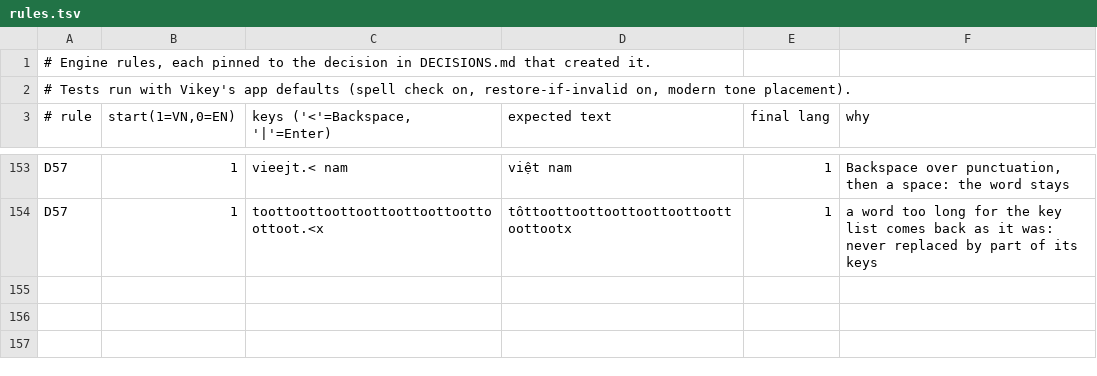
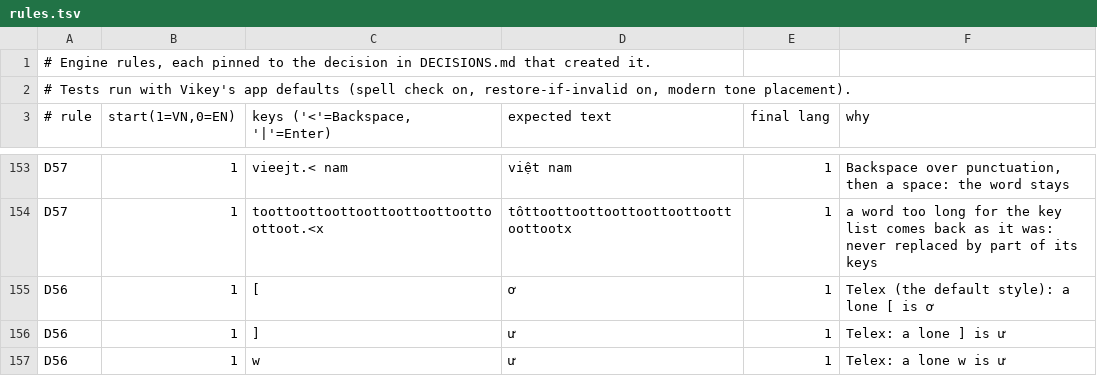
Before and after one commit to tonyminibot/Vikey, a TSV file: Tools/autoswitch/rules/rules.tsv, drawn as a sheet; only a part is shown, gaps mark what is left out.

```diff
--- a/Tools/autoswitch/rules/rules.tsv
+++ b/Tools/autoswitch/rules/rules.tsv
@@ -154 +154,4 @@ D57	1	vieejt.< nam 	việt nam 	1	Backspace over punctuation, then a space: the
 D57	1	toottoottoottoottoottoottoottoottoot.<x 	tôttoottoottoottoottoottoottoottootx 	1	a word too long for the key list comes back as it was: never replaced by part of its keys
+D56	1	[ 	ơ 	1	Telex (the default style): a lone [ is ơ
+D56	1	] 	ư 	1	Telex: a lone ] is ư
+D56	1	w 	ư 	1	Telex: a lone w is ư
```
Also changed, not shown: Tools/autoswitch/rules/telex_simple1.tsv, Tools/autoswitch/rules/telex_simple2.tsv, 4 other files.
